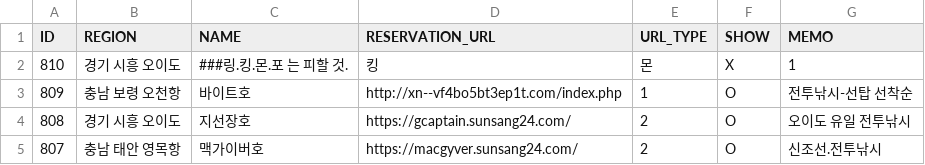
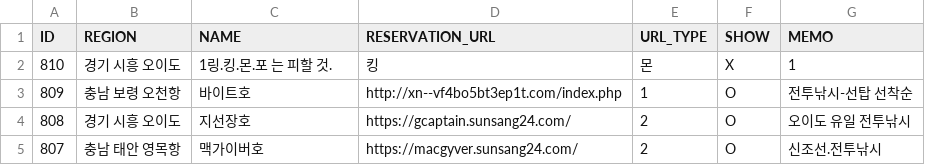
Before and after one commit to seong-geon-choi/ship, a CSV file: shiplist.csv, drawn as a sheet; only a part is shown.

Commit message:
배 목록 업데이트

```diff
--- a/shiplist.csv
+++ b/shiplist.csv
@@ -1,3 +1,3 @@
 ID,REGION,NAME,RESERVATION_URL,URL_TYPE,SHOW,MEMO
-810,경기 시흥 오이도,###링.킹.몬.포 는 피할 것.,킹,몬,X,1
+810,경기 시흥 오이도,1링.킹.몬.포 는 피할 것.,킹,몬,X,1
 809,충남 보령 오천항,바이트호,http://xn--vf4bo5bt3ep1t.com/index.php,1,O,전투낚시-선탑 선착순
```
